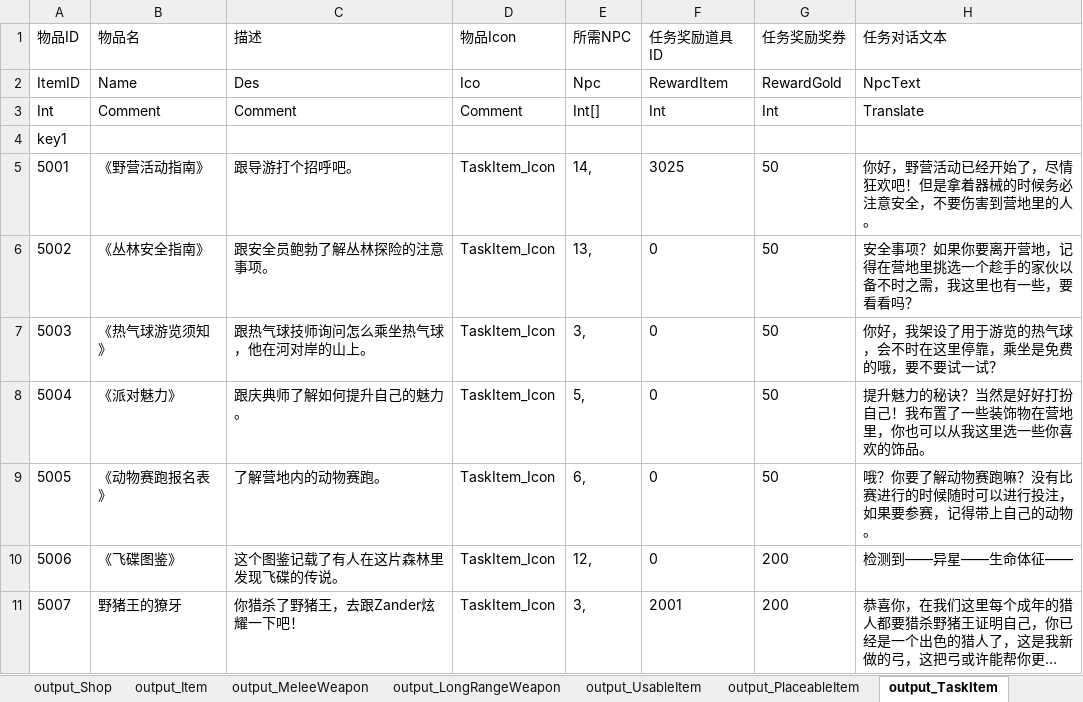
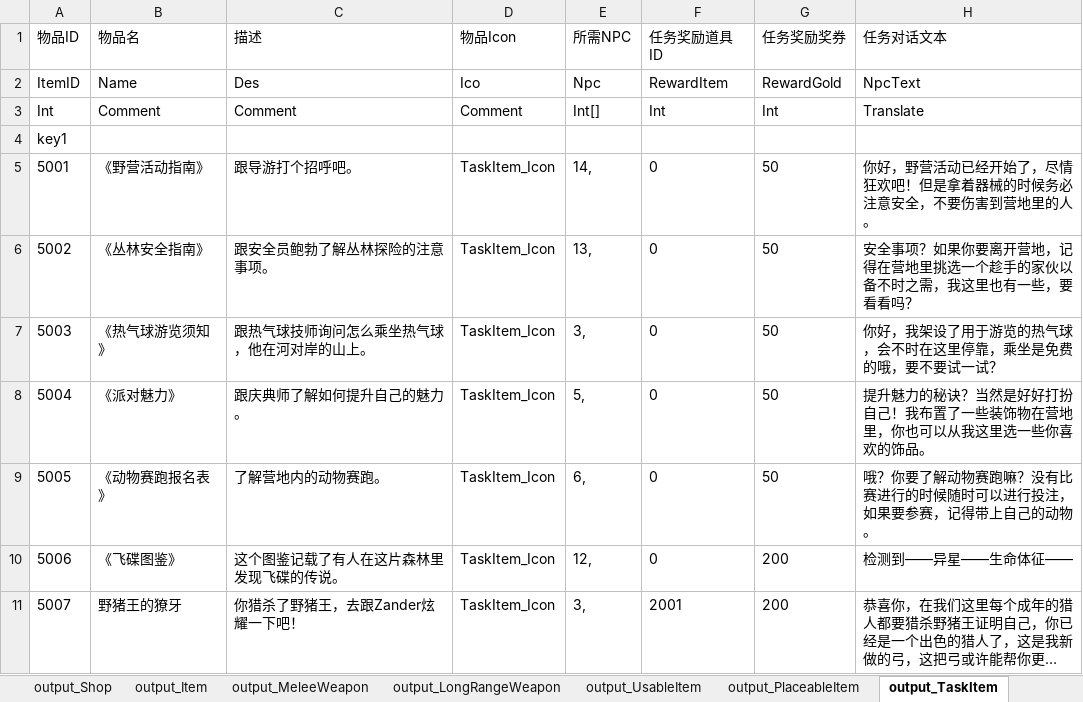
Before and after one commit to lilith-avatar/social-island, an Excel workbook: Design/Item.xlsm, sheet output_TaskItem, drawn as a sheet; long unchanged cells end in …; values as stored, in another font and other column widths than the file's, no borders; conditional formats not drawn; the diff names each change by its address in the sheet, - before the commit and + after, or states it on an @@ line.

```diff
--- a/Design/Item.xlsm (sheet output_TaskItem)
+++ b/Design/Item.xlsm (sheet output_TaskItem)
-F5 (任务奖励道具ID): 3025
+F5 (任务奖励道具ID): 0
```
Also changed, not shown: Design/GameHunting.xlsm, 6 other files.
